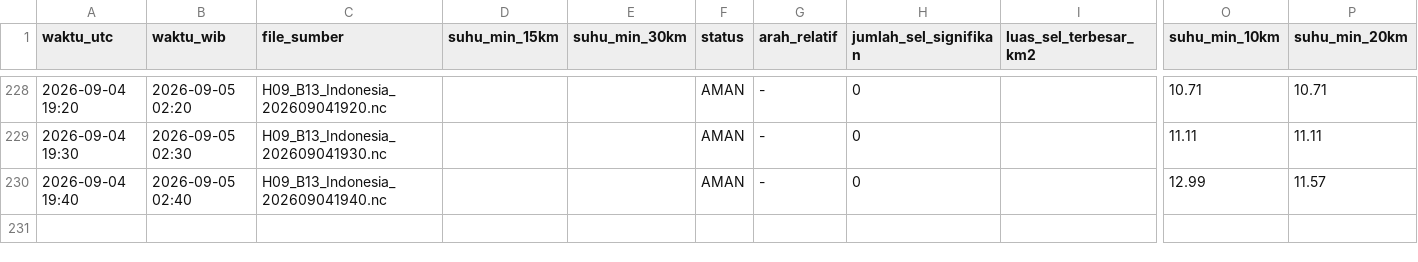
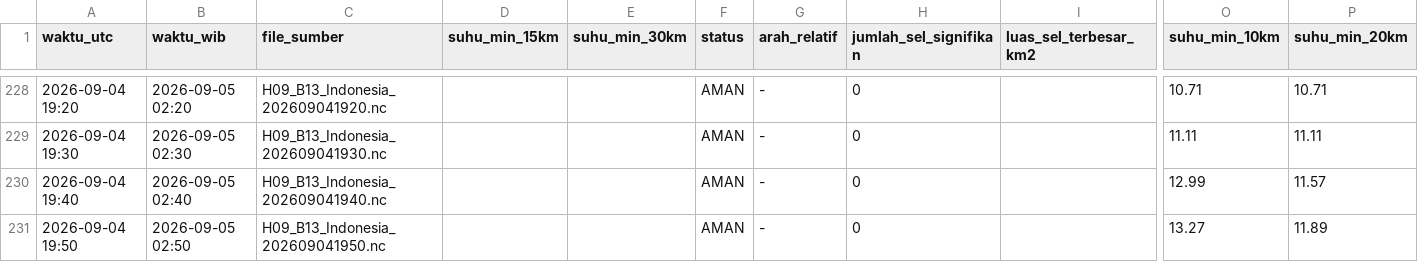
Before and after one commit to septiadiyudhi-cmd/ews-ketapang, a CSV file: Satelit/log_status_cb.csv, drawn as a sheet; only a part is shown, gaps mark what is left out; rows hold the shown columns only; the diff names each change by its address in the sheet, - before the commit and + after, or states it on an @@ line.

Commit message:
Auto-update data EWS

```diff
--- a/Satelit/log_status_cb.csv
+++ b/Satelit/log_status_cb.csv
+row 231: 2026-09-04 19:50 | 2026-09-05 02:50 | H09_B13_Indonesia_202609041950.nc |  |  | AMAN | - | 0 |  | 13.27 | 11.89
```
Also changed, not shown: 18 other files.
